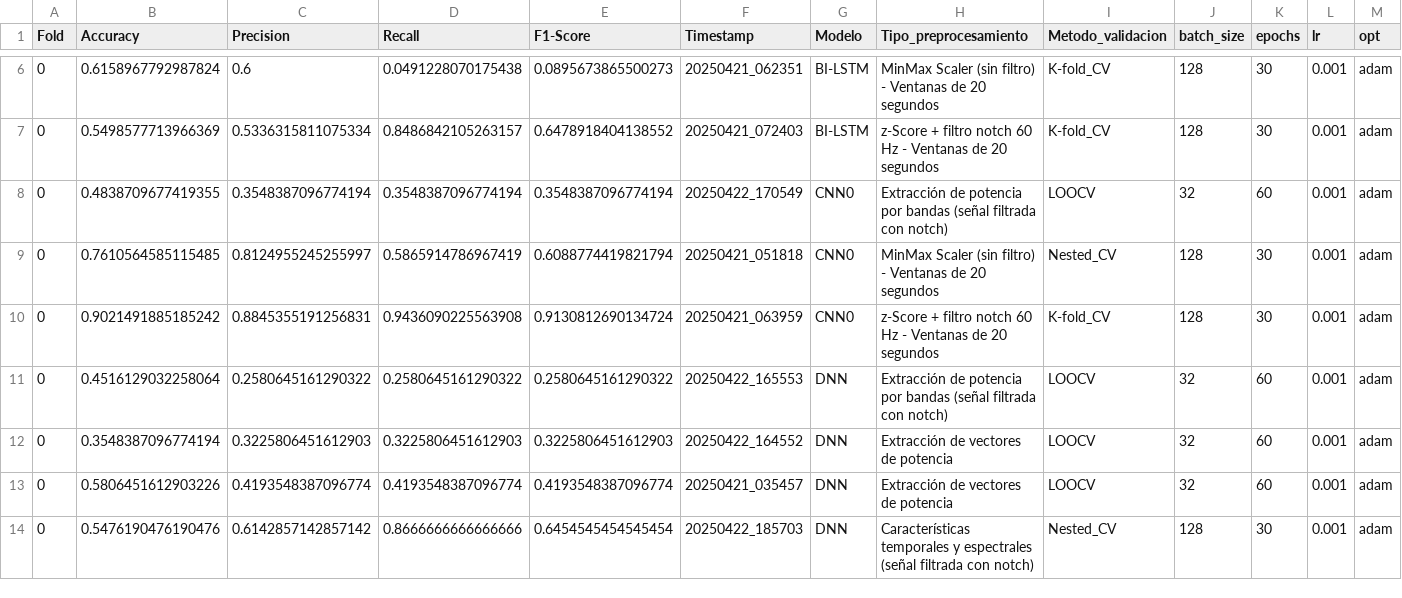
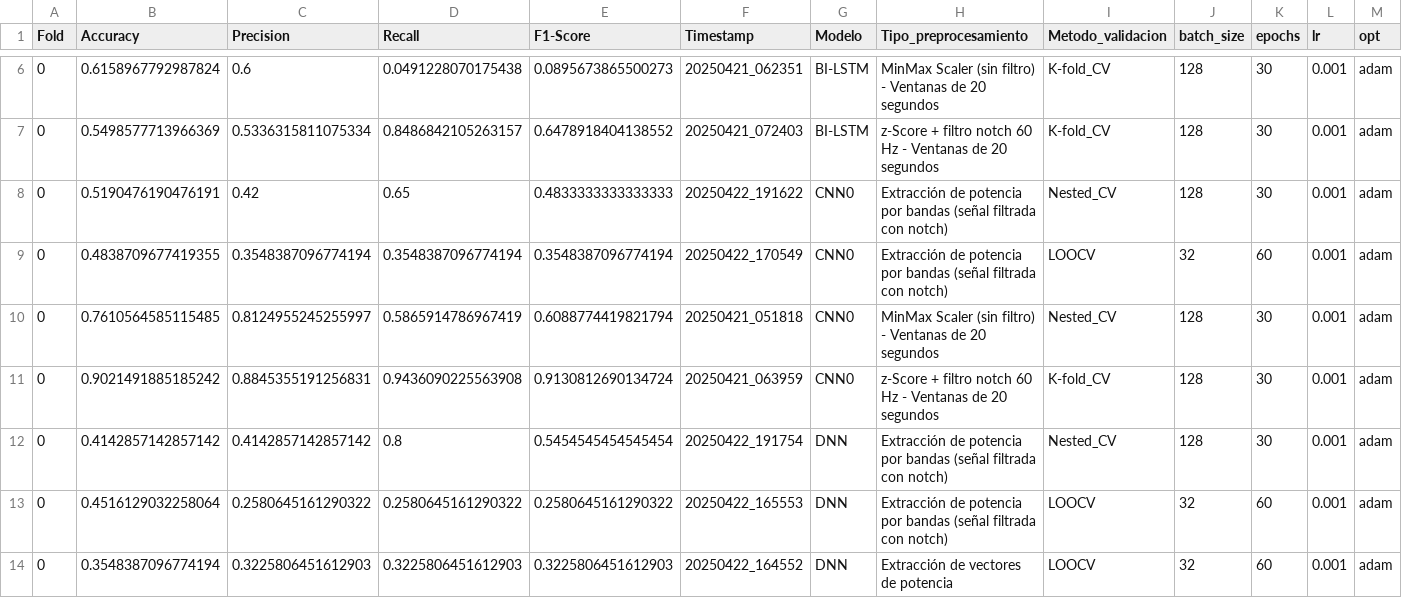
Before and after one commit to mrturizo/ClasificacionEEG_Parkinson, a CSV file: promedios_por_cada_ombinacion_modelos.csv, drawn as a sheet; only a part is shown, gaps mark what is left out; the shorter side is filled out with more unchanged rows; the diff names each change by its address in the sheet, - before the commit and + after, or states it on an @@ line.

Commit message:
Added promedios

```diff
--- a/promedios_por_cada_ombinacion_modelos.csv
+++ b/promedios_por_cada_ombinacion_modelos.csv
+row 8: 0 | 0.5190476190476191 | 0.42 | 0.65 | 0.4833333333333333 | 20250422_191622 | CNN0 | Extracción de potencia por bandas (señal filtrada con notch) | Nested_CV | 128 | 30 | 0.001 | adam
+row 12: 0 | 0.4142857142857142 | 0.4142857142857142 | 0.8 | 0.5454545454545454 | 20250422_191754 | DNN | Extracción de potencia por bandas (señal filtrada con notch) | Nested_CV | 128 | 30 | 0.001 | adam
```
